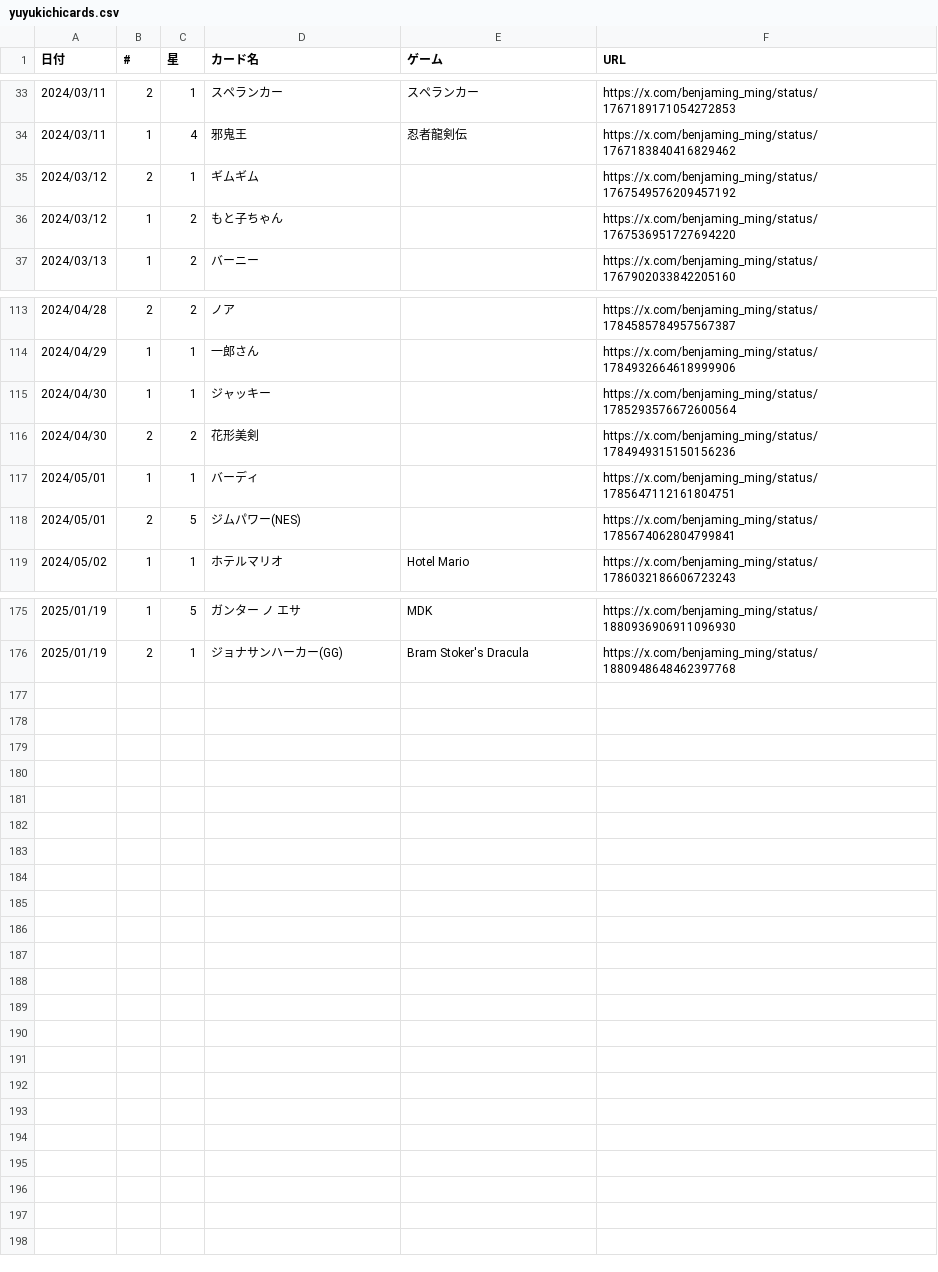
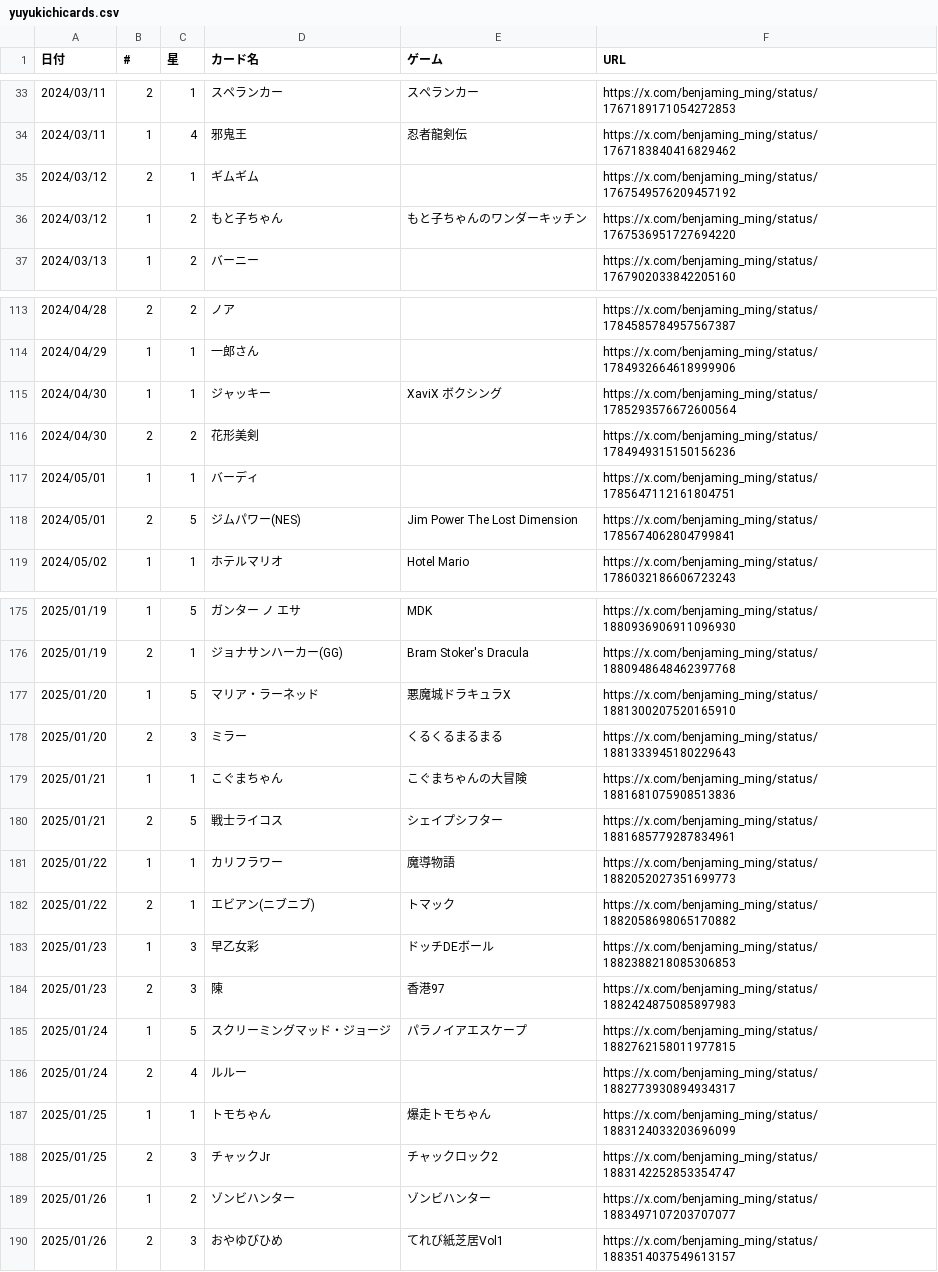
Before and after one commit to Benjamingming/home, a CSV file: _data/yuyukichicards.csv, drawn as a sheet; only a part is shown, gaps mark what is left out; the diff covers the shown part only.

Commit message:
ゆゆキチカード：250120~250126

```diff
--- a/_data/yuyukichicards.csv
+++ b/_data/yuyukichicards.csv
@@ -35,3 +35,3 @@
 2024/03/12,2,1,ギムギム,,https://x.com/benjaming_ming/status/1767549576209457192
-2024/03/12,1,2,もと子ちゃん,,https://x.com/benjaming_ming/status/1767536951727694220
+2024/03/12,1,2,もと子ちゃん,もと子ちゃんのワンダーキッチン,https://x.com/benjaming_ming/status/1767536951727694220
 2024/03/13,1,2,バーニー,,https://x.com/benjaming_ming/status/1767902033842205160
@@ -114,6 +114,6 @@
 2024/04/29,1,1,一郎さん,,https://x.com/benjaming_ming/status/1784932664618999906
-2024/04/30,1,1,ジャッキー,,https://x.com/benjaming_ming/status/1785293576672600564
+2024/04/30,1,1,ジャッキー,XaviX ボクシング,https://x.com/benjaming_ming/status/1785293576672600564
 2024/04/30,2,2,花形美剣,,https://x.com/benjaming_ming/status/1784949315150156236
 2024/05/01,1,1,バーディ,,https://x.com/benjaming_ming/status/1785647112161804751
-2024/05/01,2,5,ジムパワー(NES),,https://x.com/benjaming_ming/status/1785674062804799841
+2024/05/01,2,5,ジムパワー(NES),Jim Power The Lost Dimension,https://x.com/benjaming_ming/status/1785674062804799841
 2024/05/02,1,1,ホテルマリオ,Hotel Mario,https://x.com/benjaming_ming/status/1786032186606723243
@@ -176 +176,15 @@
 2025/01/19,2,1,ジョナサンハーカー(GG),Bram Stoker's Dracula,https://x.com/benjaming_ming/status/1880948648462397768
+2025/01/20,1,5,マリア・ラーネッド,悪魔城ドラキュラX,https://x.com/benjaming_ming/status/1881300207520165910
+2025/01/20,2,3,ミラー,くるくるまるまる,https://x.com/benjaming_ming/status/1881333945180229643
+2025/01/21,1,1,こぐまちゃん,こぐまちゃんの大冒険,https://x.com/benjaming_ming/status/1881681075908513836
+2025/01/21,2,5,戦士ライコス,シェイプシフター,https://x.com/benjaming_ming/status/1881685779287834961
+2025/01/22,1,1,カリフラワー,魔導物語,https://x.com/benjaming_ming/status/1882052027351699773
+2025/01/22,2,1,エビアン(ニブニブ),トマック,https://x.com/benjaming_ming/status/1882058698065170882
+2025/01/23,1,3,早乙女彩,ドッチDEボール,https://x.com/benjaming_ming/status/1882388218085306853
+2025/01/23,2,3,陳,香港97,https://x.com/benjaming_ming/status/1882424875085897983
+2025/01/24,1,5,スクリーミングマッド・ジョージ,パラノイアエスケープ,https://x.com/benjaming_ming/status/1882762158011977815
+2025/01/24,2,4,ルルー,,https://x.com/benjaming_ming/status/1882773930894934317
+2025/01/25,1,1,トモちゃん,爆走トモちゃん,https://x.com/benjaming_ming/status/1883124033203696099
+2025/01/25,2,3,チャックJr,チャックロック2,https://x.com/benjaming_ming/status/1883142252853354747
+2025/01/26,1,2,ゾンビハンター,ゾンビハンター,https://x.com/benjaming_ming/status/1883497107203707077
+2025/01/26,2,3,おやゆびひめ,てれび紙芝居Vol1,https://x.com/benjaming_ming/status/1883514037549613157
```
Also changed, not shown: 3 edited cells elsewhere in this file.
